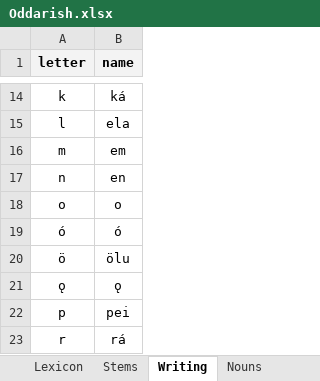
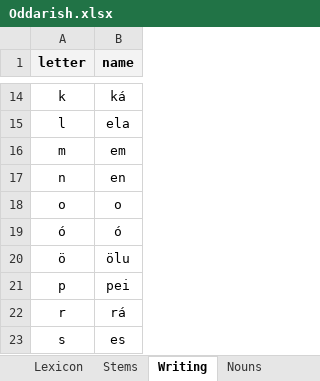
Before and after one commit to Oneo64/Aldraheimr, an Excel workbook: Literature/Languages/Oddarish.xlsx, sheet Writing, drawn as a sheet; only a part is shown, gaps mark what is left out; the shorter side is filled out with more unchanged rows; values as stored, in another font and other column widths than the file's, no borders; charts and pictures not drawn; the diff names each change by its address in the sheet, - before the commit and + after, or states it on an @@ line.

```diff
--- a/Literature/Languages/Oddarish.xlsx (sheet Writing)
+++ b/Literature/Languages/Oddarish.xlsx (sheet Writing)
-row 21: ǫ | ǫ
```
Also changed, not shown: sheet Lexicon, sheet Pronunciation, sheet Verbs, sheet Adjadv, sheet Nouns.
